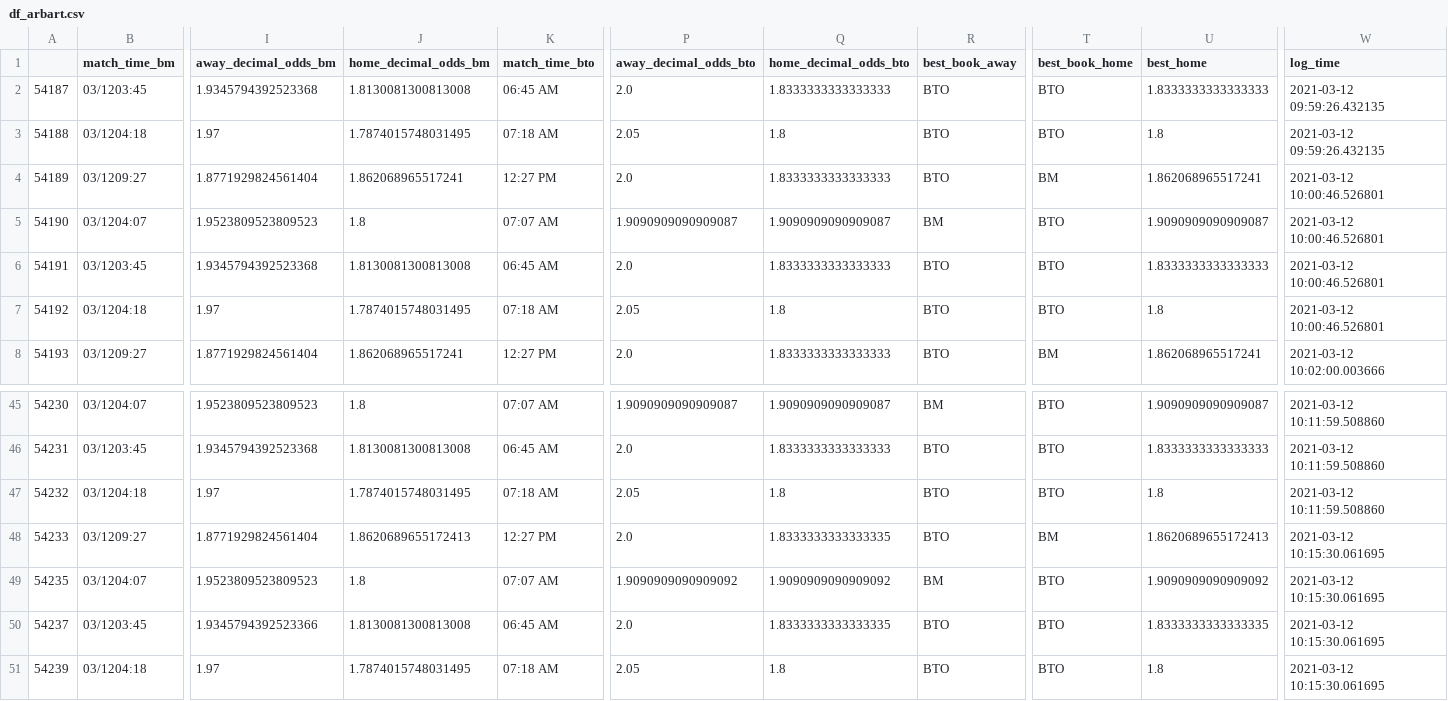
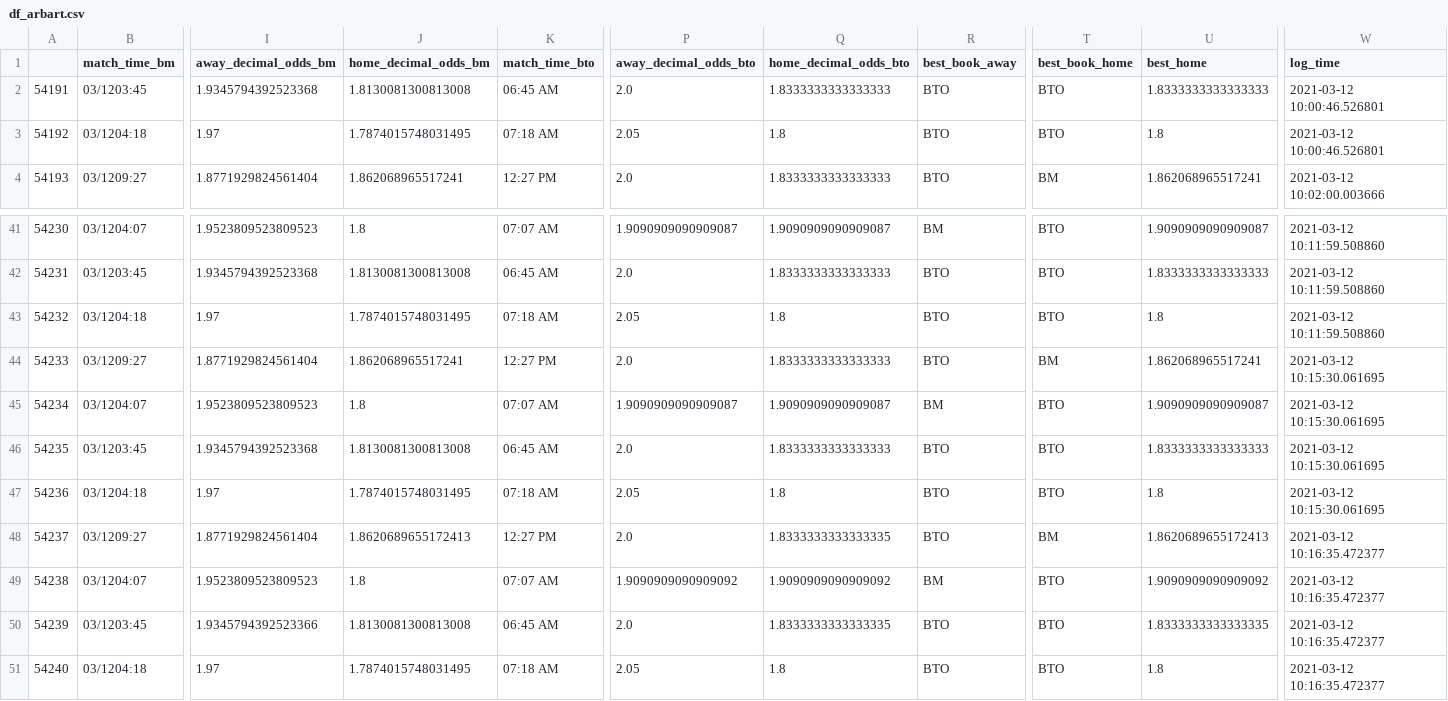
Before and after one commit to sardarnb/df_arbart_mma, a CSV file: df_arbart.csv, drawn as a sheet; only a part is shown, gaps mark what is left out; removed rows and columns are numbered as before the commit, all else as after; rows hold the shown columns only; the diff names each change by its address in the sheet, - before the commit and + after, or states it on an @@ line.

Commit message:
2021-03-12 10:16:38.394805

```diff
--- a/df_arbart.csv
+++ b/df_arbart.csv
-row 2: 54187 | 03/1203:45 | 1.9345794392523368 | 1.8130081300813008 | 06:45 AM | 2.0 | 1.8333333333333333 | BTO | BTO | 1.8333333333333333 | 2021-03-12 09:59:26.432135
-row 3: 54188 | 03/1204:18 | 1.97 | 1.7874015748031495 | 07:18 AM | 2.05 | 1.8 | BTO | BTO | 1.8 | 2021-03-12 09:59:26.432135
-row 4: 54189 | 03/1209:27 | 1.8771929824561404 | 1.862068965517241 | 12:27 PM | 2.0 | 1.8333333333333333 | BTO | BM | 1.862068965517241 | 2021-03-12 10:00:46.526801
-row 5: 54190 | 03/1204:07 | 1.9523809523809523 | 1.8 | 07:07 AM | 1.9090909090909087 | 1.9090909090909087 | BM | BTO | 1.9090909090909087 | 2021-03-12 10:00:46.526801
-J44 (home_decimal_odds_bm): 1.8620689655172413
+J44 (home_decimal_odds_bm): 1.862068965517241
-Q44 (home_decimal_odds_bto): 1.8333333333333335
+Q44 (home_decimal_odds_bto): 1.8333333333333333
-U44 (best_home): 1.8620689655172413
+U44 (best_home): 1.862068965517241
+row 45: 54234 | 03/1204:07 | 1.9523809523809523 | 1.8 | 07:07 AM | 1.9090909090909087 | 1.9090909090909087 | BM | BTO | 1.9090909090909087 | 2021-03-12 10:15:30.061695
+row 46: 54235 | 03/1203:45 | 1.9345794392523368 | 1.8130081300813008 | 06:45 AM | 2.0 | 1.8333333333333333 | BTO | BTO | 1.8333333333333333 | 2021-03-12 10:15:30.061695
+row 47: 54236 | 03/1204:18 | 1.97 | 1.7874015748031495 | 07:18 AM | 2.05 | 1.8 | BTO | BTO | 1.8 | 2021-03-12 10:15:30.061695
+row 48: 54237 | 03/1209:27 | 1.8771929824561404 | 1.8620689655172413 | 12:27 PM | 2.0 | 1.8333333333333335 | BTO | BM | 1.8620689655172413 | 2021-03-12 10:16:35.472377
-A49: 54235
+A49: 54238
-W49:W51 (log_time): 2021-03-12 10:15:30.061695
+W49:W51 (log_time): 2021-03-12 10:16:35.472377
-A50: 54237
+A50: 54239
-A51: 54239
+A51: 54240
```
